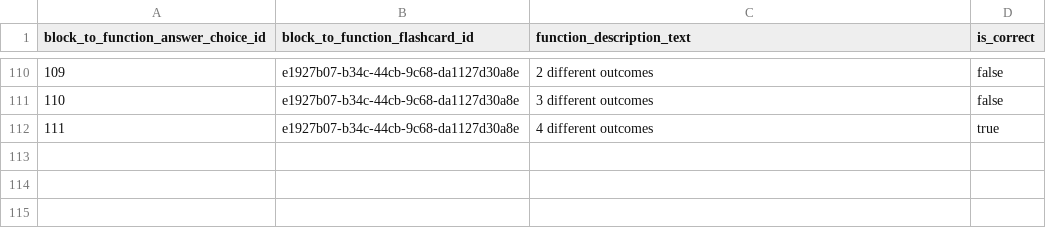
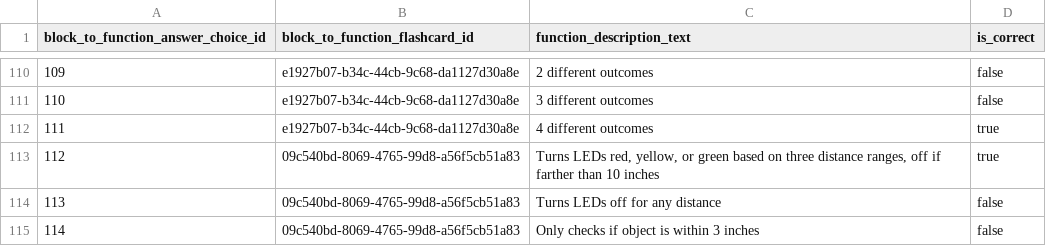
Before and after one commit to actamayev/lever-labs-server, a CSV file: src/db-seed-data/block_to_function_answer_choice.csv, drawn as a sheet; only a part is shown, gaps mark what is left out; the diff names each change by its address in the sheet, - before the commit and + after, or states it on an @@ line.

```diff
--- a/src/db-seed-data/block_to_function_answer_choice.csv
+++ b/src/db-seed-data/block_to_function_answer_choice.csv
+row 113: 112 | 09c540bd-8069-4765-99d8-a56f5cb51a83 | Turns LEDs red, yellow, or green based on three distance ranges, off if farther than 10 inches | true
+row 114: 113 | 09c540bd-8069-4765-99d8-a56f5cb51a83 | Turns LEDs off for any distance | false
+row 115: 114 | 09c540bd-8069-4765-99d8-a56f5cb51a83 | Only checks if object is within 3 inches | false
```
Also changed, not shown: src/db-seed-data/block_to_function_flashcard.csv, src/db-seed-data/lesson_question_map.csv, 2 other files.
